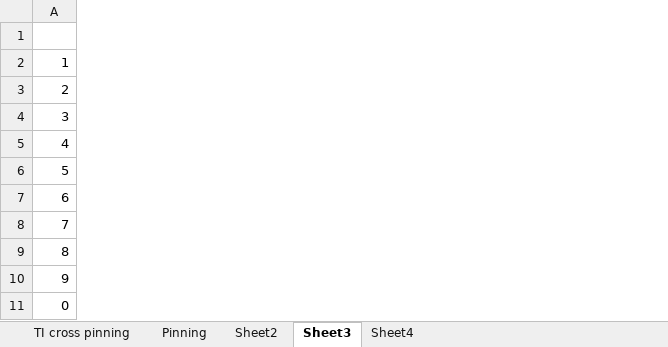
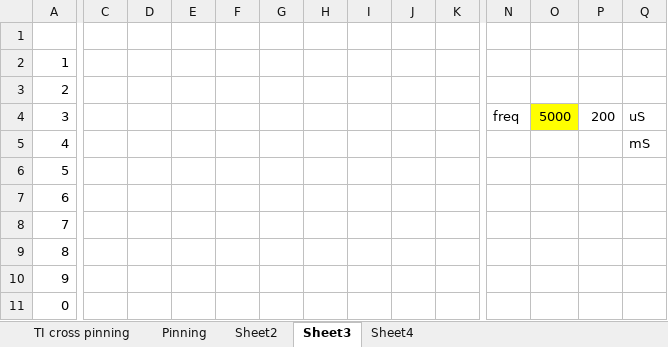
Before and after one commit to daledrinkard/POC, an Excel workbook: RS_D620/documents/RS_620_scratchpad.xlsx, sheet Sheet3, drawn as a sheet; only a part is shown, gaps mark what is left out; values as stored, in another font and other column widths than the file's, no borders; the diff covers the shown part only; the diff names each change by its address in the sheet, - before the commit and + after, or states it on an @@ line.

```diff
--- a/RS_D620/documents/RS_620_scratchpad.xlsx (sheet Sheet3)
+++ b/RS_D620/documents/RS_620_scratchpad.xlsx (sheet Sheet3)
+column C, empty
+column D, empty
+column E, empty
+column F, empty
+column G, empty
+column H, empty
+column I, empty
+column J, empty
+column K, empty
+column N, row 4: freq
+column O, row 4: 5000
+column P, row 4: 200
+column Q, rows 4-5: uS | mS
```
Also changed, not shown: 2 added columns elsewhere in this sheet, sheet Pinning, hidden cells, RS_D620/documents/R7FA6T2AB3CFP.xlsx, 47 other files.
